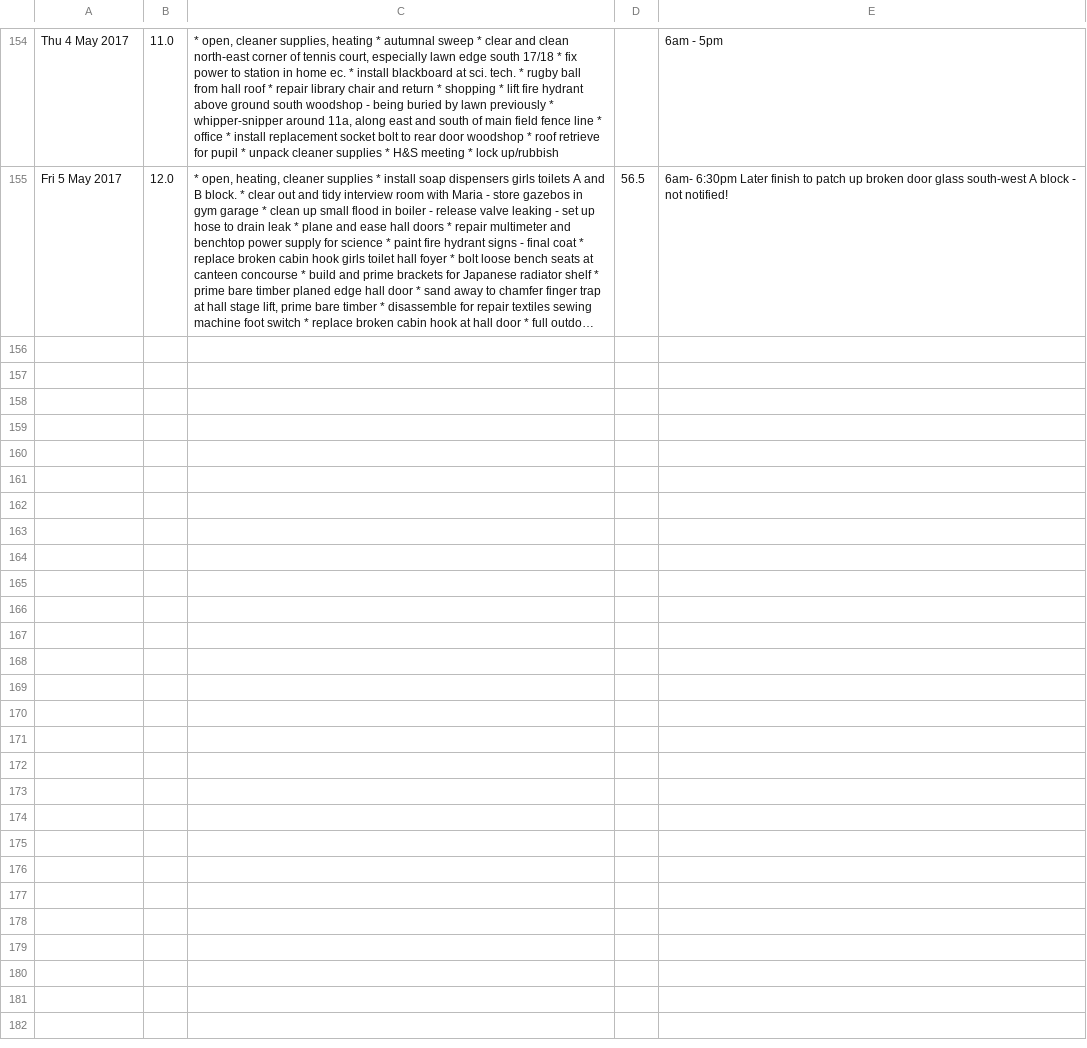
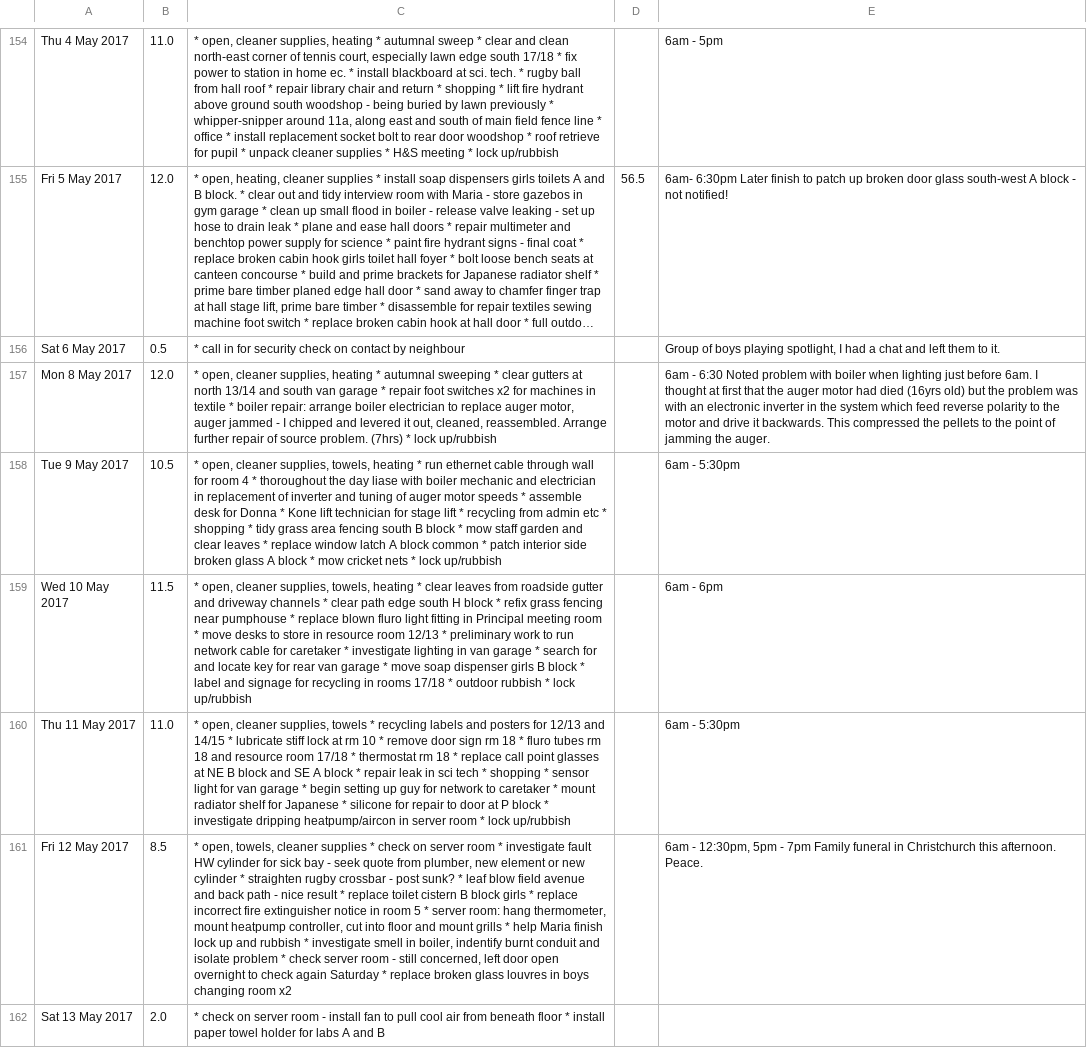
Before and after one commit to darrylcousins/school, a CSV file: school/caretaking/data/oct_current.csv, drawn as a sheet; only a part is shown, gaps mark what is left out; long unchanged cells end in …; the diff covers the shown part only; the diff names each change by its address in the sheet, - before the commit and + after, or states it on an @@ line.

```diff
--- a/school/caretaking/data/oct_current.csv
+++ b/school/caretaking/data/oct_current.csv
+row 156: Sat 6 May 2017 | 0.5 | * call in for security check on contact by neighbour |  | Group of boys playing spotlight, I had a chat and left them to it.
+row 157: Mon 8 May 2017 | 12.0 | * open, cleaner supplies, heating * autumnal sweeping * clear gutters at north 13/14 and south van garage * repair foot switches x2 for machines in textile * boiler repair: arrange boiler electrician to replace auger motor, auger jammed - I chipped and levered it out, cleaned, reassembled. Arrange further repair of source problem. (7hrs) * lock up/rubbish |  | 6am - 6:30 Noted problem with boiler when lighting just before 6am. I thought at first that the auger motor had died (16yrs old) but the problem was with an electronic inverter in the system which feed reverse polarity to the motor and drive it backwards. This compressed the pellets to the point of jamming the auger.
+row 158: Tue 9 May 2017 | 10.5 | * open, cleaner supplies, towels, heating * run ethernet cable through wall for room 4 * thoroughout the day liase with boiler mechanic and electrician in replacement of inverter and tuning of auger motor speeds * assemble desk for Donna * Kone lift technician for stage lift * recycling from admin etc * shopping * tidy grass area fencing south B block * mow staff garden and clear leaves * replace window latch A block common * patch interior side broken glass A block * mow cricket nets * lock up/rubbish |  | 6am - 5:30pm
+row 159: Wed 10 May 2017 | 11.5 | * open, cleaner supplies, towels, heating * clear leaves from roadside gutter and driveway channels * clear path edge south H block * refix grass fencing near pumphouse * replace blown fluro light fitting in Principal meeting room * move desks to store in resource room 12/13 * preliminary work to run network cable for caretaker * investigate lighting in van garage * search for and locate key for rear van garage * move soap dispenser girls B block * label and signage for recycling in rooms 17/18 * outdoor rubbish * lock up/rubbish |  | 6am - 6pm
+row 160: Thu 11 May 2017 | 11.0 | * open, cleaner supplies, towels * recycling labels and posters for 12/13 and 14/15 * lubricate stiff lock at rm 10 * remove door sign rm 18 * fluro tubes rm 18 and resource room 17/18 * thermostat rm 18 * replace call point glasses at NE B block and SE A block * repair leak in sci tech * shopping * sensor light for van garage * begin setting up guy for network to caretaker * mount radiator shelf for Japanese * silicone for repair to door at P block * investigate dripping heatpump/aircon in server room * lock up/rubbish |  | 6am - 5:30pm
+row 161: Fri 12 May 2017 | 8.5 | * open, towels, cleaner supplies * check on server room * investigate fault HW cylinder for sick bay - seek quote from plumber, new element or new cylinder * straighten rugby crossbar - post sunk? * leaf blow field avenue and back path - nice result * replace toilet cistern B block girls * replace incorrect fire extinguisher notice in room 5 * server room: hang thermometer, mount heatpump controller, cut into floor and mount grills * help Maria finish lock up and rubbish * investigate smell in boiler, indentify burnt conduit and isolate problem * check server room - still concerned, left door open overnight to check again Saturday * replace broken glass louvres in boys changing room x2 |  | 6am - 12:30pm, 5pm - 7pm Family funeral in Christchurch this afternoon. Peace.
+row 162: Sat 13 May 2017 | 2.0 | * check on server room - install fan to pull cool air from beneath floor * install paper towel holder for labs A and B
```
Also changed, not shown: 6 added rows elsewhere in this file, 9 other files.
